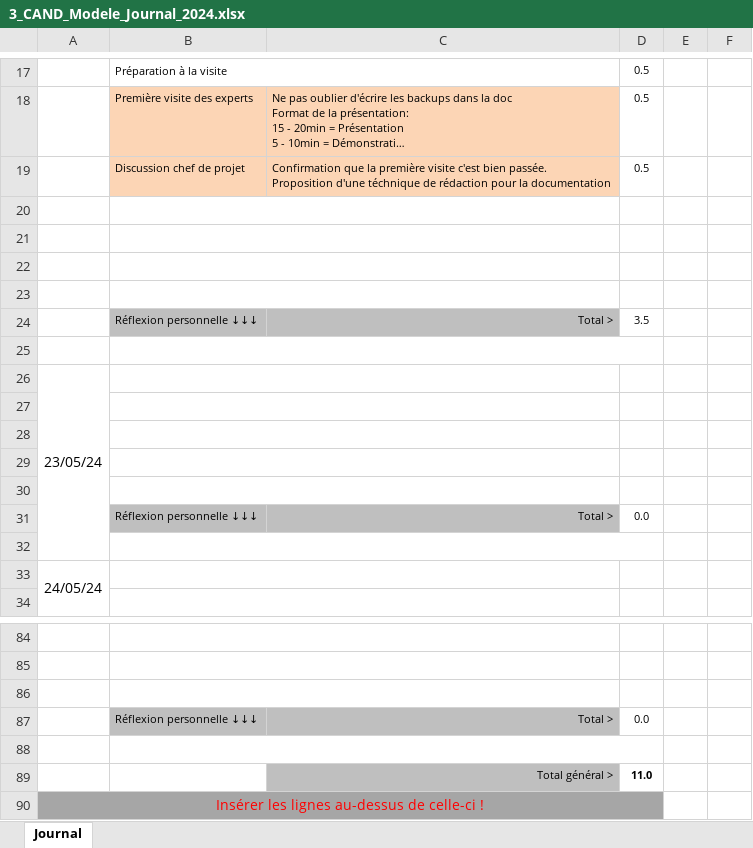
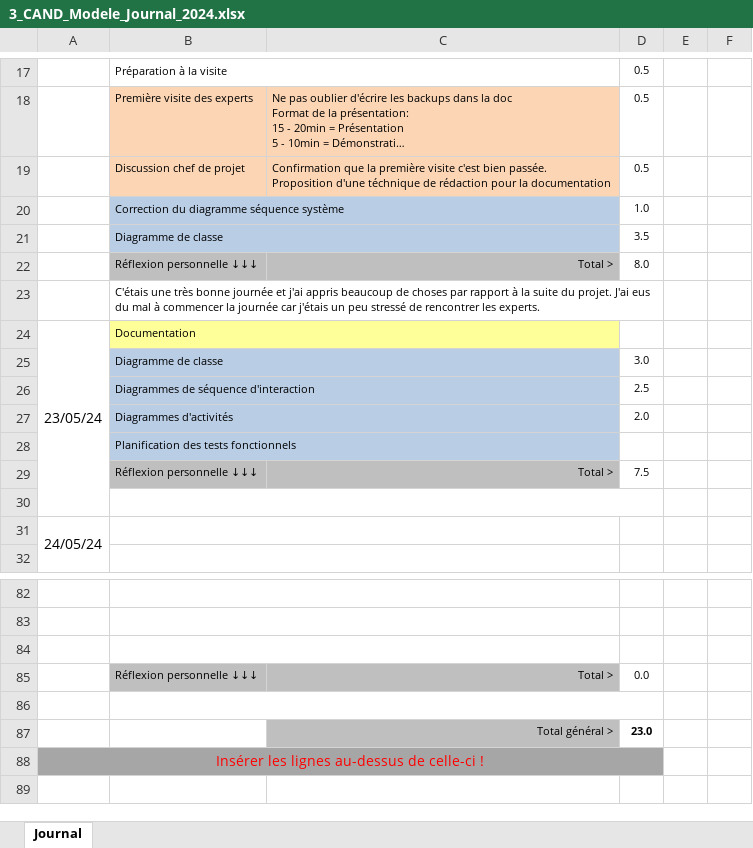
Before and after one commit to alikadev/RoadTrafficSimulator, an Excel workbook: docs/3_CAND_Modele_Journal_2024.xlsx, sheet Journal, drawn as a sheet; only a part is shown, gaps mark what is left out; long unchanged cells end in …; values as stored, in another font and other column widths than the file's, no borders; conditional formats not drawn; removed rows and columns are numbered as before the commit, all else as after; the diff names each change by its address in the sheet, - before the commit and + after, or states it on an @@ line.

Commit message:
Add description and color for diagrams

```diff
--- a/docs/3_CAND_Modele_Journal_2024.xlsx (sheet Journal)
+++ b/docs/3_CAND_Modele_Journal_2024.xlsx (sheet Journal)
-row 20: (empty)
+row 20:  | Correction du diagramme séquence système |  | 1.0
-B20:C21 fill: none
+B20:C21 fill: #B9CDE5
-row 21: (empty)
+row 21:  | Diagramme de classe |  | 3.5
-row 22: (empty)
-row 23: (empty)
-D22: 3.5
+D22: 8.0
-B23: (empty)
+B23: C'étais une très bonne journée et j'ai appris beaucoup de choses par rapport à la suite du projet. J'ai eus du mal à commencer la journée car j'étais un peu stressé de rencontrer les experts.
-B24: (empty)
+B24: Documentation
-B24:C24 fill: none
+B24:C24 fill: #FFFF99
-row 25: (empty)
+row 25:  | Diagramme de classe |  | 3.0
-B25:C28 fill: none
+B25:C28 fill: #B9CDE5
-row 26: (empty)
+row 26:  | Diagrammes de séquence d'interaction |  | 2.5
-row 27: (empty)
+row 27:  | Diagrammes d'activités |  | 2.0
-B28: (empty)
+B28: Planification des tests fonctionnels
-D29: 0.0
+D29: 7.5
-D87: 11.0
+D87: 23.0
```
Also changed, not shown: formulas that keep their value, docs/2_CAND_Modele_Planning_2024.xlsx, 1 other file.
